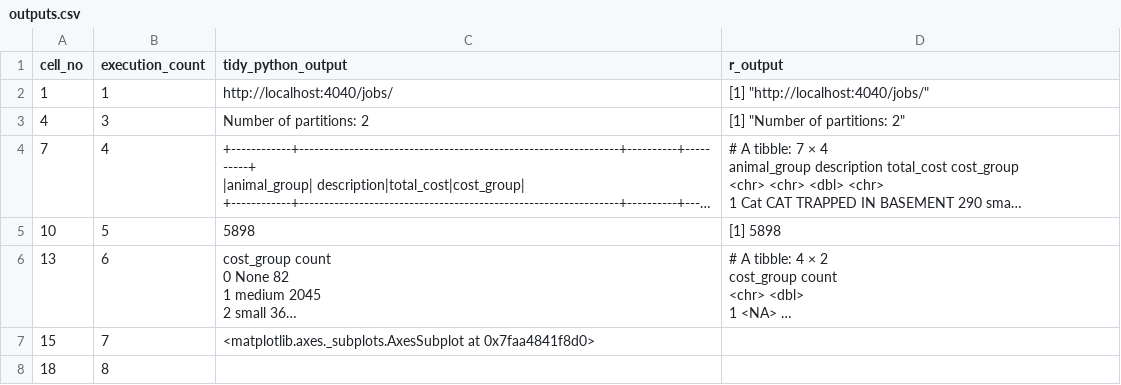
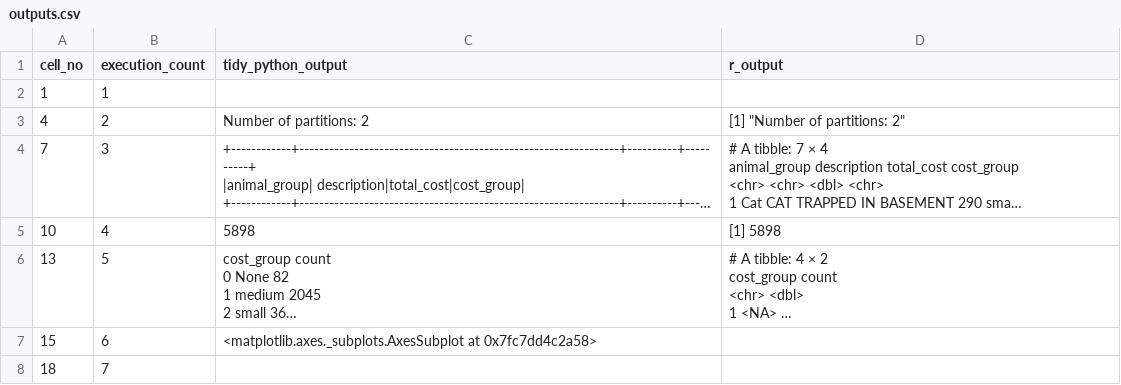
Before and after one commit to best-practice-and-impact/ons-spark, a CSV file: ons-spark/raw-notebooks/spark-app/outputs.csv, drawn as a sheet; long unchanged cells end in …; the diff names each change by its address in the sheet, - before the commit and + after, or states it on an @@ line.

```diff
--- a/ons-spark/raw-notebooks/spark-app/outputs.csv
+++ b/ons-spark/raw-notebooks/spark-app/outputs.csv
-C2 (tidy_python_output): http://localhost:4040/jobs/
+C2 (tidy_python_output): (empty)
-D2 (r_output): [1] "http://localhost:4040/jobs/"
+D2 (r_output): (empty)
-B3 (execution_count): 3
+B3 (execution_count): 2
-B4 (execution_count): 4
+B4 (execution_count): 3
-B5 (execution_count): 5
+B5 (execution_count): 4
-B6 (execution_count): 6
+B6 (execution_count): 5
-B7 (execution_count): 7
+B7 (execution_count): 6
-C7 (tidy_python_output): <matplotlib.axes._subplots.AxesSubplot at 0x7faa4841f8d0>
+C7 (tidy_python_output): <matplotlib.axes._subplots.AxesSubplot at 0x7fc7dd4c2a58>
-B8 (execution_count): 8
+B8 (execution_count): 7
```
Also changed, not shown: 5 other files.
